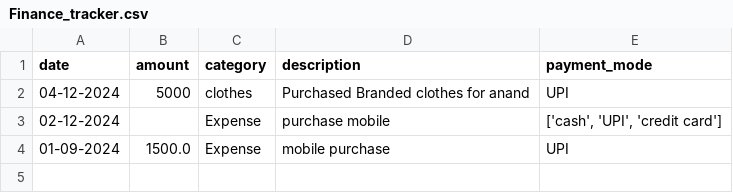
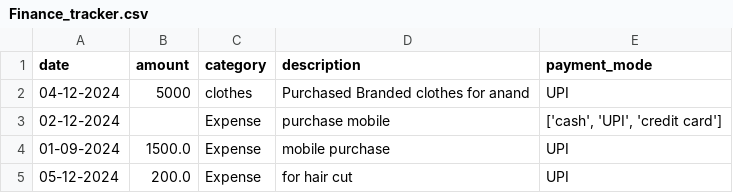
Before and after one commit to anandg2009/Finance_tracker, a CSV file: Finance_tracker.csv, drawn as a sheet.

```diff
--- a/Finance_tracker.csv
+++ b/Finance_tracker.csv
@@ -4 +4,2 @@ date,amount,category,description,payment_mode
 01-09-2024,1500.0,Expense,mobile purchase,UPI
+05-12-2024,200.0,Expense,for hair cut,UPI
```
Also changed, not shown: 2 other files.
